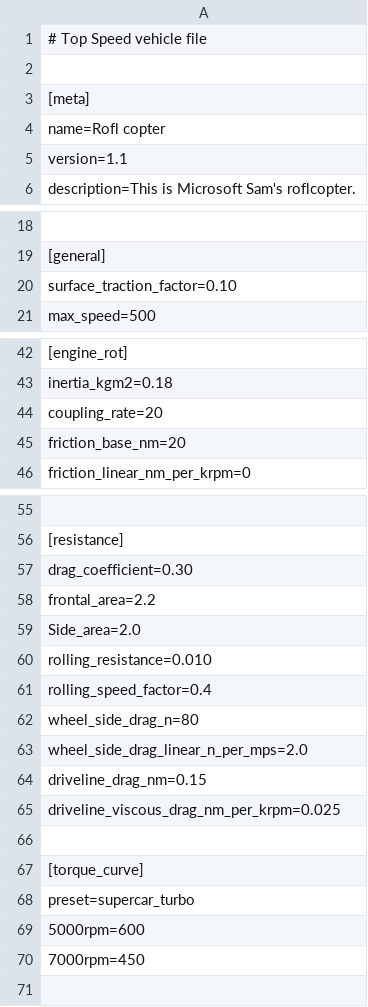
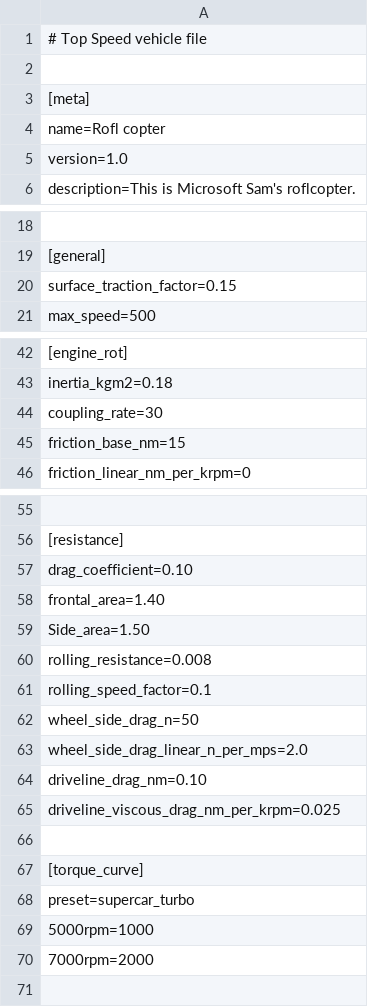
Before and after one commit to Skier7/projects, a TSV file: TopSpeed/Vehicles/roflcopter/roflcopter.tsv, drawn as a sheet; only a part is shown, gaps mark what is left out; the diff names each change by its address in the sheet, - before the commit and + after, or states it on an @@ line.

Commit message:
Made the roflcopter quicker.

```diff
--- a/TopSpeed/Vehicles/roflcopter/roflcopter.tsv
+++ b/TopSpeed/Vehicles/roflcopter/roflcopter.tsv
-A5: version=1.1
+A5: version=1.0
-A20: surface_traction_factor=0.10
+A20: surface_traction_factor=0.15
-A44: coupling_rate=20
+A44: coupling_rate=30
-A45: friction_base_nm=20
+A45: friction_base_nm=15
-A57: drag_coefficient=0.30
+A57: drag_coefficient=0.10
-A58: frontal_area=2.2
+A58: frontal_area=1.40
-A59: Side_area=2.0
+A59: Side_area=1.50
-A60: rolling_resistance=0.010
+A60: rolling_resistance=0.008
-A61: rolling_speed_factor=0.4
+A61: rolling_speed_factor=0.1
-A62: wheel_side_drag_n=80
+A62: wheel_side_drag_n=50
-A64: driveline_drag_nm=0.15
+A64: driveline_drag_nm=0.10
-A69: 5000rpm=600
+A69: 5000rpm=1000
-A70: 7000rpm=450
+A70: 7000rpm=2000
```
